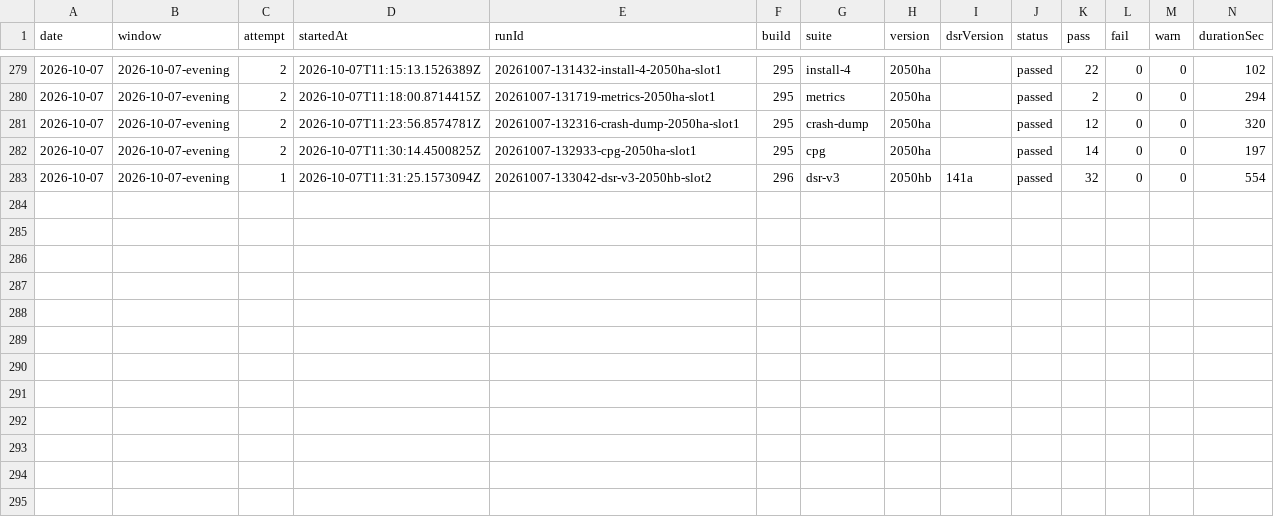
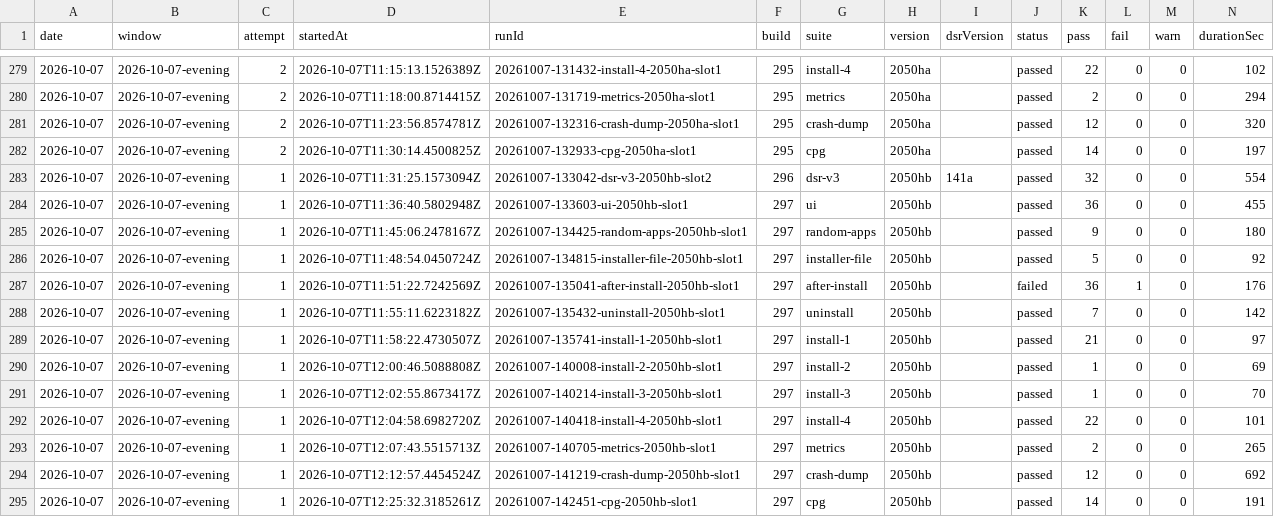
Before and after one commit to FastCorporatoin/report, a CSV file: kpi/runs-2026-10.csv, drawn as a sheet; only a part is shown, gaps mark what is left out.

Commit message:
AQA KPI 2026-10-07-evening

```diff
--- a/kpi/runs-2026-10.csv
+++ b/kpi/runs-2026-10.csv
@@ -283 +283,13 @@ date,window,attempt,startedAt,runId,build,suite,version,dsrVersion,status,pass,f
 2026-10-07,2026-10-07-evening,1,2026-10-07T11:31:25.1573094Z,20261007-133042-dsr-v3-2050hb-slot2,296,dsr-v3,2050hb,141a,passed,32,0,0,554
+2026-10-07,2026-10-07-evening,1,2026-10-07T11:36:40.5802948Z,20261007-133603-ui-2050hb-slot1,297,ui,2050hb,,passed,36,0,0,455
+2026-10-07,2026-10-07-evening,1,2026-10-07T11:45:06.2478167Z,20261007-134425-random-apps-2050hb-slot1,297,random-apps,2050hb,,passed,9,0,0,180
+2026-10-07,2026-10-07-evening,1,2026-10-07T11:48:54.0450724Z,20261007-134815-installer-file-2050hb-slot1,297,installer-file,2050hb,,passed,5,0,0,92
+2026-10-07,2026-10-07-evening,1,2026-10-07T11:51:22.7242569Z,20261007-135041-after-install-2050hb-slot1,297,after-install,2050hb,,failed,36,1,0,176
+2026-10-07,2026-10-07-evening,1,2026-10-07T11:55:11.6223182Z,20261007-135432-uninstall-2050hb-slot1,297,uninstall,2050hb,,passed,7,0,0,142
+2026-10-07,2026-10-07-evening,1,2026-10-07T11:58:22.4730507Z,20261007-135741-install-1-2050hb-slot1,297,install-1,2050hb,,passed,21,0,0,97
+2026-10-07,2026-10-07-evening,1,2026-10-07T12:00:46.5088808Z,20261007-140008-install-2-2050hb-slot1,297,install-2,2050hb,,passed,1,0,0,69
+2026-10-07,2026-10-07-evening,1,2026-10-07T12:02:55.8673417Z,20261007-140214-install-3-2050hb-slot1,297,install-3,2050hb,,passed,1,0,0,70
+2026-10-07,2026-10-07-evening,1,2026-10-07T12:04:58.6982720Z,20261007-140418-install-4-2050hb-slot1,297,install-4,2050hb,,passed,22,0,0,101
+2026-10-07,2026-10-07-evening,1,2026-10-07T12:07:43.5515713Z,20261007-140705-metrics-2050hb-slot1,297,metrics,2050hb,,passed,2,0,0,265
+2026-10-07,2026-10-07-evening,1,2026-10-07T12:12:57.4454524Z,20261007-141219-crash-dump-2050hb-slot1,297,crash-dump,2050hb,,passed,12,0,0,692
+2026-10-07,2026-10-07-evening,1,2026-10-07T12:25:32.3185261Z,20261007-142451-cpg-2050hb-slot1,297,cpg,2050hb,,passed,14,0,0,191
```
Also changed, not shown: kpi/failures-2026-10.csv, kpi/metrics-2026-10.csv, 7 other files.
